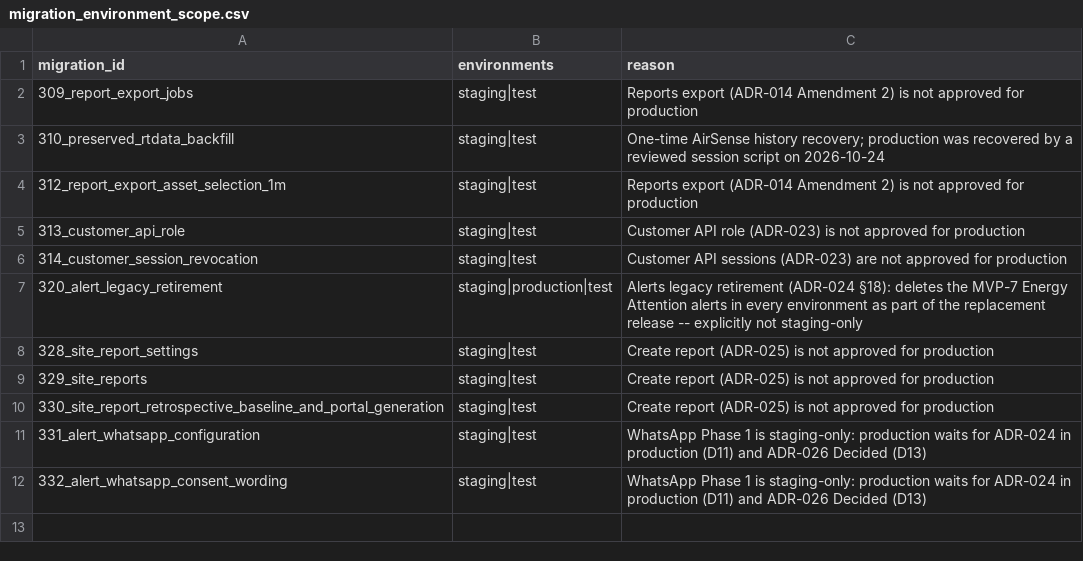
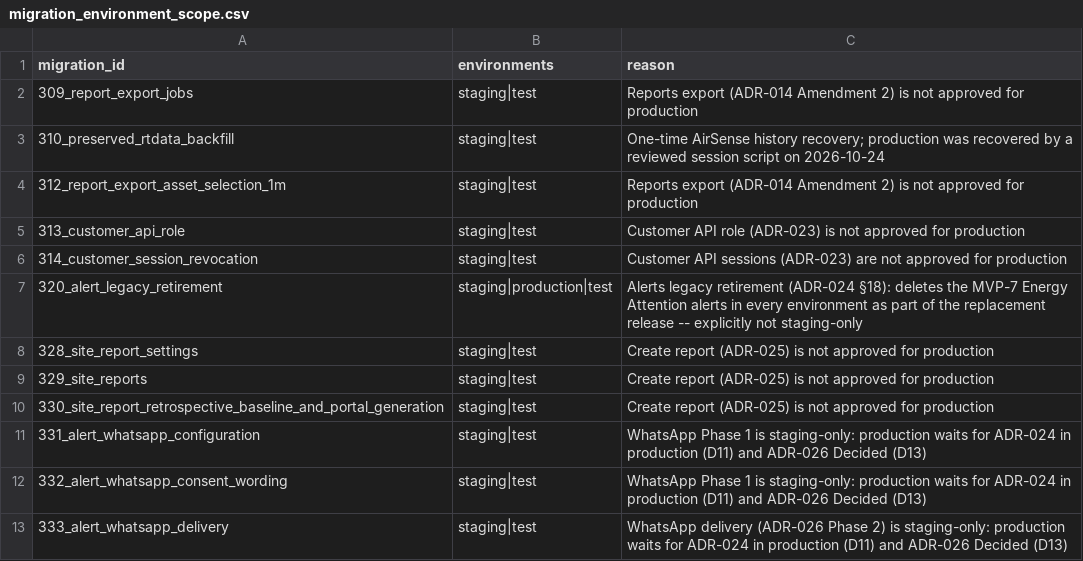
Before and after one commit to avinash-wisewatts/ems-platform, a CSV file: postgres/migration_environment_scope.csv, drawn as a sheet; the diff names each change by its address in the sheet, - before the commit and + after, or states it on an @@ line.

```diff
--- a/postgres/migration_environment_scope.csv
+++ b/postgres/migration_environment_scope.csv
+row 13: 333_alert_whatsapp_delivery | staging|test | WhatsApp delivery (ADR-026 Phase 2) is staging-only: production waits for ADR-024 in production (D11) and ADR-026 Decided (D13)
```
Also changed, not shown: postgres/migration_environment_scope_objects.csv, postgres/restructure_manifest.csv, 24 other files.
